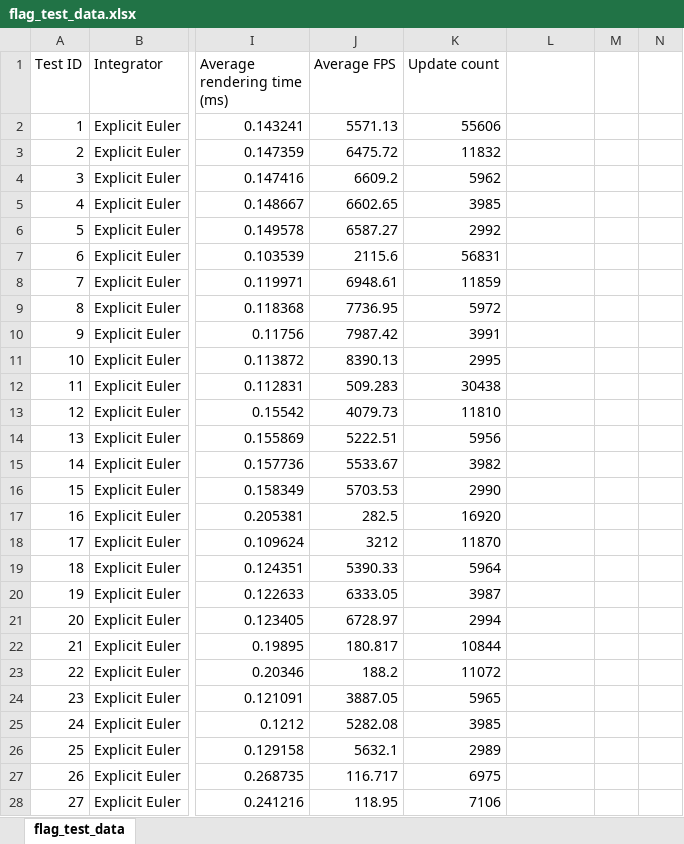
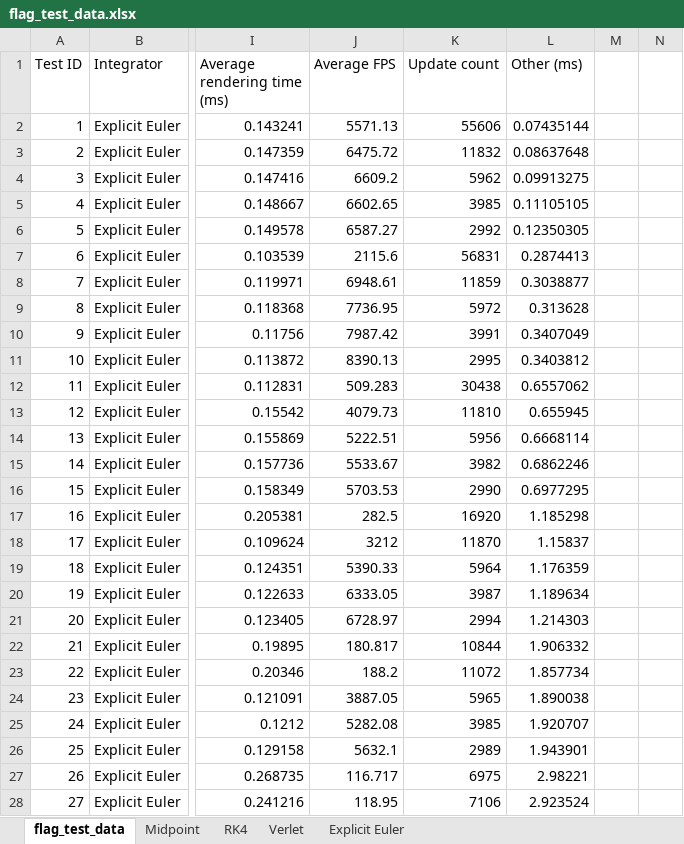
Before and after one commit to Philpo/Dissertation, an Excel workbook: Dissertation_main/Dissertation_main/flag_test_data.xlsx, sheet flag_test_data, drawn as a sheet; only a part is shown, gaps mark what is left out; values as stored, in another font and other column widths than the file's, no borders; charts and pictures not drawn; the diff covers the shown part only; the diff names each change by its address in the sheet, - before the commit and + after, or states it on an @@ line.

Commit message:
Bug fix: Midpoint now stores time spent integrating. Added time spent calculating external force to data files. More graphs added to initial test data; can be used as a template once final test data is extracted

```diff
--- a/Dissertation_main/Dissertation_main/flag_test_data.xlsx (sheet flag_test_data)
+++ b/Dissertation_main/Dissertation_main/flag_test_data.xlsx (sheet flag_test_data)
+sheet tab: Midpoint
+sheet tab: RK4
+sheet tab: Verlet
+sheet tab: Explicit Euler
-L1: (empty)
+L1: Other (ms)
-L2 (Other (ms)): (empty)
+L2 (Other (ms)): 0.07435144
-L3 (Other (ms)): (empty)
+L3 (Other (ms)): 0.08637648
-L4 (Other (ms)): (empty)
+L4 (Other (ms)): 0.09913275
-L5 (Other (ms)): (empty)
+L5 (Other (ms)): 0.11105105
-L6 (Other (ms)): (empty)
+L6 (Other (ms)): 0.12350305
-L7 (Other (ms)): (empty)
+L7 (Other (ms)): 0.2874413
-L8 (Other (ms)): (empty)
+L8 (Other (ms)): 0.3038877
-L9 (Other (ms)): (empty)
+L9 (Other (ms)): 0.313628
-L10 (Other (ms)): (empty)
+L10 (Other (ms)): 0.3407049
-L11 (Other (ms)): (empty)
+L11 (Other (ms)): 0.3403812
-L12 (Other (ms)): (empty)
+L12 (Other (ms)): 0.6557062
-L13 (Other (ms)): (empty)
+L13 (Other (ms)): 0.655945
-L14 (Other (ms)): (empty)
+L14 (Other (ms)): 0.6668114
-L15 (Other (ms)): (empty)
+L15 (Other (ms)): 0.6862246
-L16 (Other (ms)): (empty)
+L16 (Other (ms)): 0.6977295
-L17 (Other (ms)): (empty)
+L17 (Other (ms)): 1.185298
-L18 (Other (ms)): (empty)
+L18 (Other (ms)): 1.15837
-L19 (Other (ms)): (empty)
+L19 (Other (ms)): 1.176359
-L20 (Other (ms)): (empty)
+L20 (Other (ms)): 1.189634
-L21 (Other (ms)): (empty)
+L21 (Other (ms)): 1.214303
-L22 (Other (ms)): (empty)
+L22 (Other (ms)): 1.906332
-L23 (Other (ms)): (empty)
+L23 (Other (ms)): 1.857734
-L24 (Other (ms)): (empty)
+L24 (Other (ms)): 1.890038
-L25 (Other (ms)): (empty)
+L25 (Other (ms)): 1.920707
-L26 (Other (ms)): (empty)
+L26 (Other (ms)): 1.943901
-L27 (Other (ms)): (empty)
+L27 (Other (ms)): 2.98221
-L28 (Other (ms)): (empty)
+L28 (Other (ms)): 2.923524
```
Also changed, not shown: 94 edited cells elsewhere in this sheet, charts or pictures, Dissertation_main/Dissertation_main/sheet_test_data.xlsx, 16 other files.
